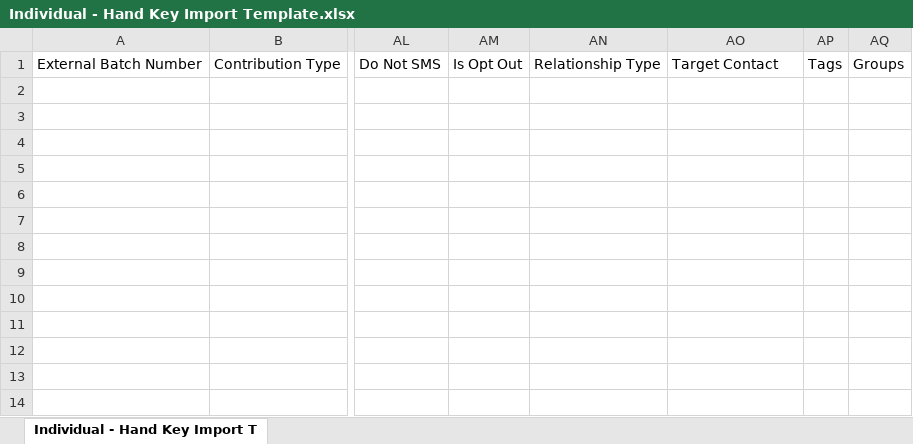
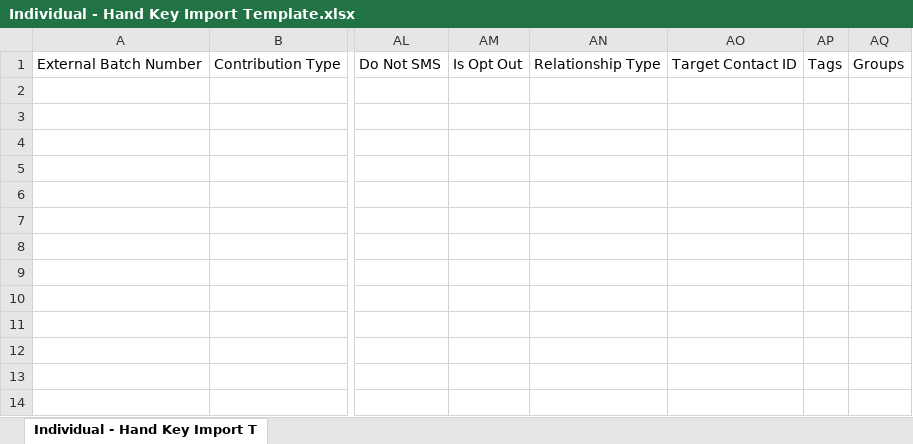
Before and after one commit to wikimedia/wikimedia-fundraising-crm, an Excel workbook: sites/all/modules/offline2civicrm/templates/Individual - Hand Key Import Template.xlsx, sheet Individual - Hand Key Import T, drawn as a sheet; only a part is shown, gaps mark what is left out; values as stored, in another font and other column widths than the file's, no borders; charts and pictures not drawn; the diff names each change by its address in the sheet, - before the commit and + after, or states it on an @@ line.

Commit message:
Provide Generic Org import
Bug: T88836
Change-Id: I227226f7847f9ae223fe0fa6c8b0e2d1babbba89

```diff
--- a/sites/all/modules/offline2civicrm/templates/Individual - Hand Key Import Template.xlsx (sheet Individual - Hand Key Import T)
+++ b/sites/all/modules/offline2civicrm/templates/Individual - Hand Key Import Template.xlsx (sheet Individual - Hand Key Import T)
-AO1: Target Contact
+AO1: Target Contact ID
```
Also changed, not shown: 4 other files.
